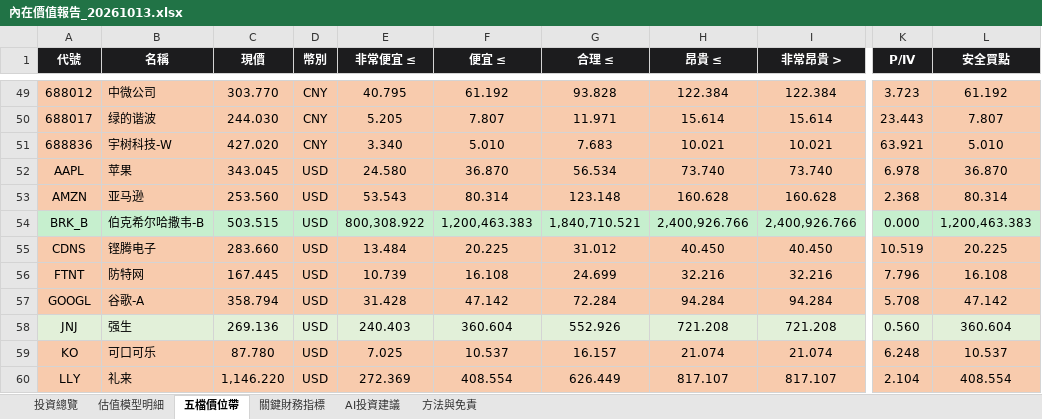
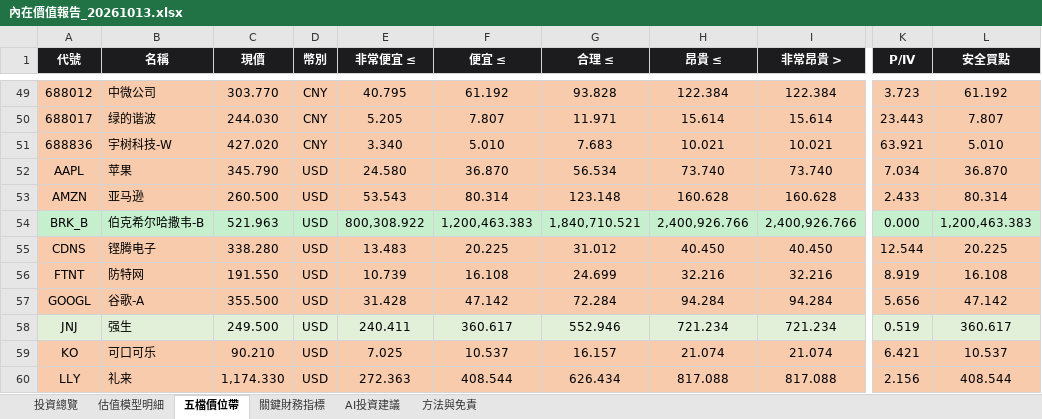
Before and after one commit to wbensonw/AI_stock_intrinsic_value, an Excel workbook: docs/reports/內在價值報告_20261013.xlsx, sheet 五檔價位帶, drawn as a sheet; only a part is shown, gaps mark what is left out; values as stored, in another font and other column widths than the file's, no borders; the diff covers the shown part only; the diff names each change by its address in the sheet, - before the commit and + after, or states it on an @@ line.

```diff
--- a/docs/reports/內在價值報告_20261013.xlsx (sheet 五檔價位帶)
+++ b/docs/reports/內在價值報告_20261013.xlsx (sheet 五檔價位帶)
-C52 (現價): 343.045
+C52 (現價): 345.790
-K52 (P/IV): 6.978
+K52 (P/IV): 7.034
-C53 (現價): 253.560
+C53 (現價): 260.500
-K53 (P/IV): 2.368
+K53 (P/IV): 2.433
-C54 (現價): 503.515
+C54 (現價): 521.963
-C55 (現價): 283.660
+C55 (現價): 338.280
-E55 (非常便宜 ≤): 13.484
+E55 (非常便宜 ≤): 13.483
-K55 (P/IV): 10.519
+K55 (P/IV): 12.544
-C56 (現價): 167.445
+C56 (現價): 191.550
-K56 (P/IV): 7.796
+K56 (P/IV): 8.919
-C57 (現價): 358.794
+C57 (現價): 355.500
-K57 (P/IV): 5.708
+K57 (P/IV): 5.656
-C58 (現價): 269.136
+C58 (現價): 249.500
-E58 (非常便宜 ≤): 240.403
+E58 (非常便宜 ≤): 240.411
-F58 (便宜 ≤): 360.604
+F58 (便宜 ≤): 360.617
-G58 (合理 ≤): 552.926
+G58 (合理 ≤): 552.946
-H58 (昂貴 ≤): 721.208
+H58 (昂貴 ≤): 721.234
-I58 (非常昂貴 >): 721.208
+I58 (非常昂貴 >): 721.234
-K58 (P/IV): 0.560
+K58 (P/IV): 0.519
-L58 (安全買點): 360.604
+L58 (安全買點): 360.617
-C59 (現價): 87.780
+C59 (現價): 90.210
-K59 (P/IV): 6.248
+K59 (P/IV): 6.421
-C60 (現價): 1,146.220
+C60 (現價): 1,174.330
-E60 (非常便宜 ≤): 272.369
+E60 (非常便宜 ≤): 272.363
-F60 (便宜 ≤): 408.554
+F60 (便宜 ≤): 408.544
-G60 (合理 ≤): 626.449
+G60 (合理 ≤): 626.434
-H60 (昂貴 ≤): 817.107
+H60 (昂貴 ≤): 817.088
-I60 (非常昂貴 >): 817.107
+I60 (非常昂貴 >): 817.088
-K60 (P/IV): 2.104
+K60 (P/IV): 2.156
-L60 (安全買點): 408.554
+L60 (安全買點): 408.544
```
Also changed, not shown: 49 edited cells elsewhere in this sheet, sheet 投資總覽, sheet 估值模型明細, sheet 關鍵財務指標, sheet AI投資建議.
